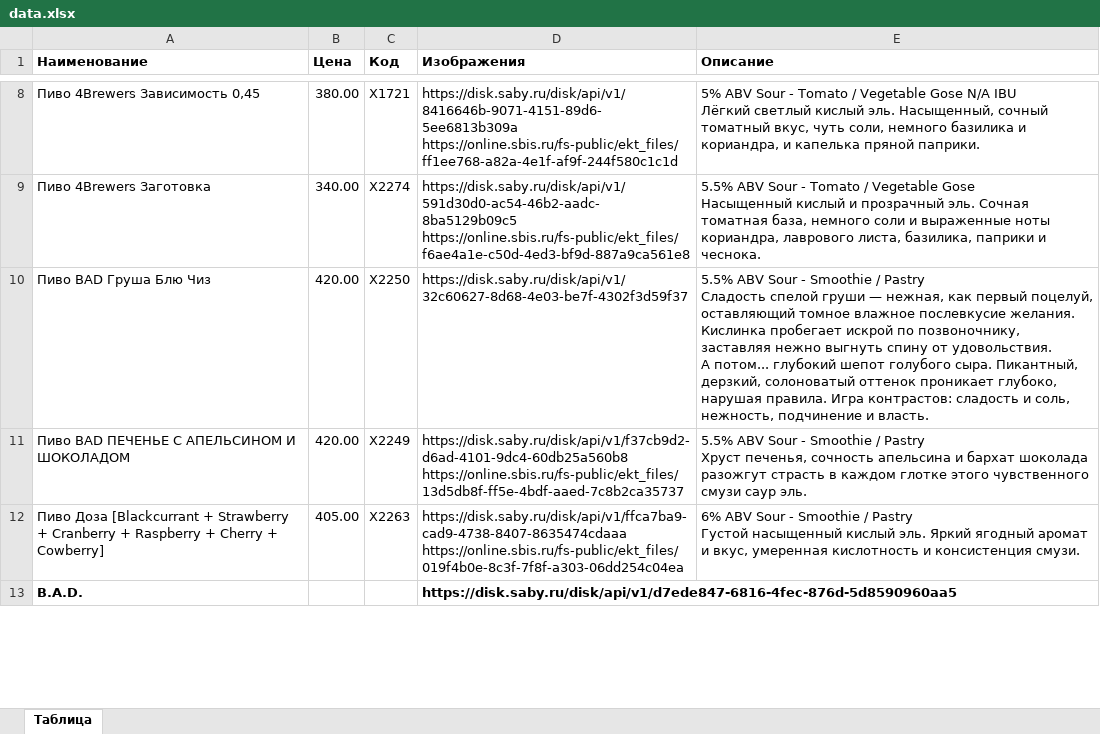
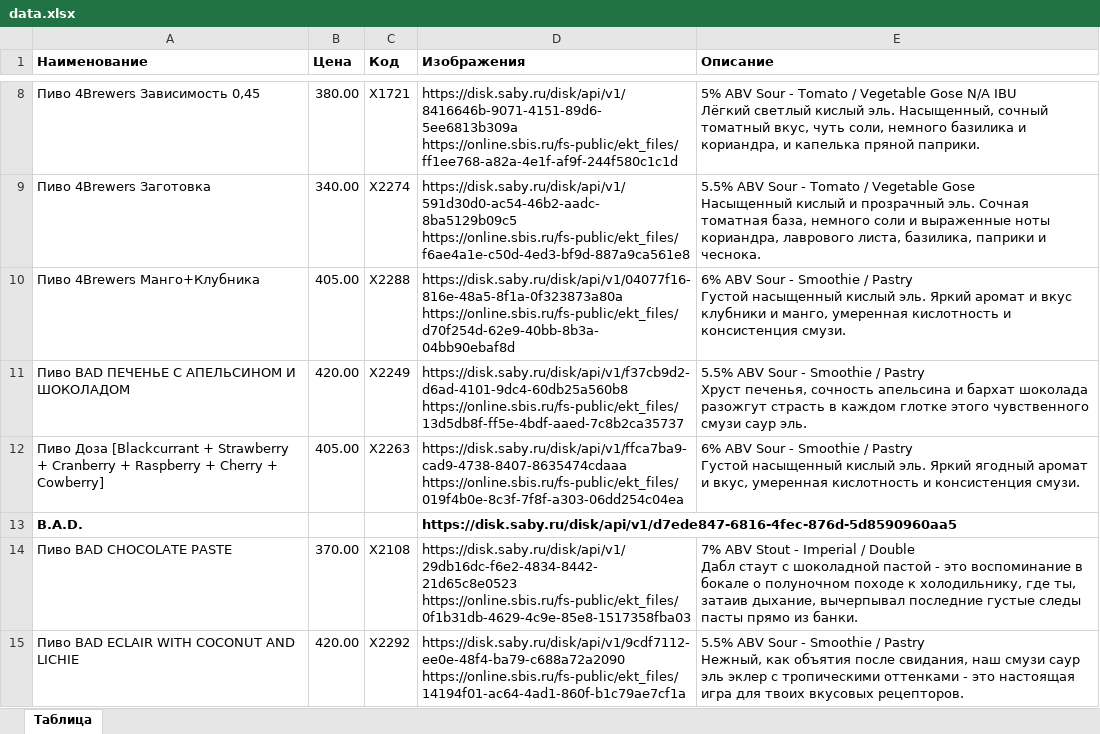
Before and after one commit to mosvtk/barrburgerr-menu, an Excel workbook: data.xlsx, sheet Таблица, drawn as a sheet; only a part is shown, gaps mark what is left out; values as stored, in another font and other column widths than the file's, no borders; removed rows and columns are numbered as before the commit, all else as after; ↵ is a line break in a cell; the diff covers the shown part only; the diff names each change by its address in the sheet, - before the commit and + after, or states it on an @@ line.

Commit message:
Add files via upload

```diff
--- a/data.xlsx (sheet Таблица)
+++ b/data.xlsx (sheet Таблица)
-row 10: Пиво BAD Груша Блю Чиз | 420.00 | Х2250 | https://disk.saby.ru/disk/api/v1/32c60627-8d68-4e03-be7f-4302f3d59f37 | 5.5% ABV Sour - Smoothie / Pastry ↵ Сладость спелой груши — нежная, как первый поцелуй, оставляющий томное влажное послевкусие желания. Кислинка пробегает искрой по позвоночнику, заставляя нежно выгнуть спину от удовольствия. ↵ А потом... глубокий шепот голубого сыра. Пикантный, дерзкий, солоноватый оттенок проникает глубоко, нарушая правила. Игра контрастов: сладость и соль, нежность, подчинение и власть.
+row 10: Пиво 4Brewers Манго+Клубника | 405.00 | Х2288 | https://disk.saby.ru/disk/api/v1/04077f16-816e-48a5-8f1a-0f323873a80a ↵ https://online.sbis.ru/fs-public/ekt_files/d70f254d-62e9-40bb-8b3a-04bb90ebaf8d | 6% ABV Sour - Smoothie / Pastry ↵ Густой насыщенный кислый эль. Яркий аромат и вкус клубники и манго, умеренная кислотность и консистенция смузи.
+row 14: Пиво BAD CHOCOLATE PASTE | 370.00 | Х2108 | https://disk.saby.ru/disk/api/v1/29db16dc-f6e2-4834-8442-21d65c8e0523 ↵ https://online.sbis.ru/fs-public/ekt_files/0f1b31db-4629-4c9e-85e8-1517358fba03 | 7% ABV Stout - Imperial / Double ↵ Дабл стаут с шоколадной пастой - это воспоминание в бокале о полуночном походе к холодильнику, где ты, затаив дыхание, вычерпывал последние густые следы пасты прямо из банки.
+row 15: Пиво BAD ECLAIR WITH COCONUT AND LICHIE | 420.00 | Х2292 | https://disk.saby.ru/disk/api/v1/9cdf7112-ee0e-48f4-ba79-c688a72a2090 ↵ https://online.sbis.ru/fs-public/ekt_files/14194f01-ac64-4ad1-860f-b1c79ae7cf1a | 5.5% ABV Sour - Smoothie / Pastry ↵ Нежный, как объятия после свидания, наш смузи саур эль эклер с тропическими оттенками - это настоящая игра для твоих вкусовых рецепторов.
```
Also changed, not shown: 13 added rows, 5 removed rows and 1 edited cell elsewhere in this sheet.
